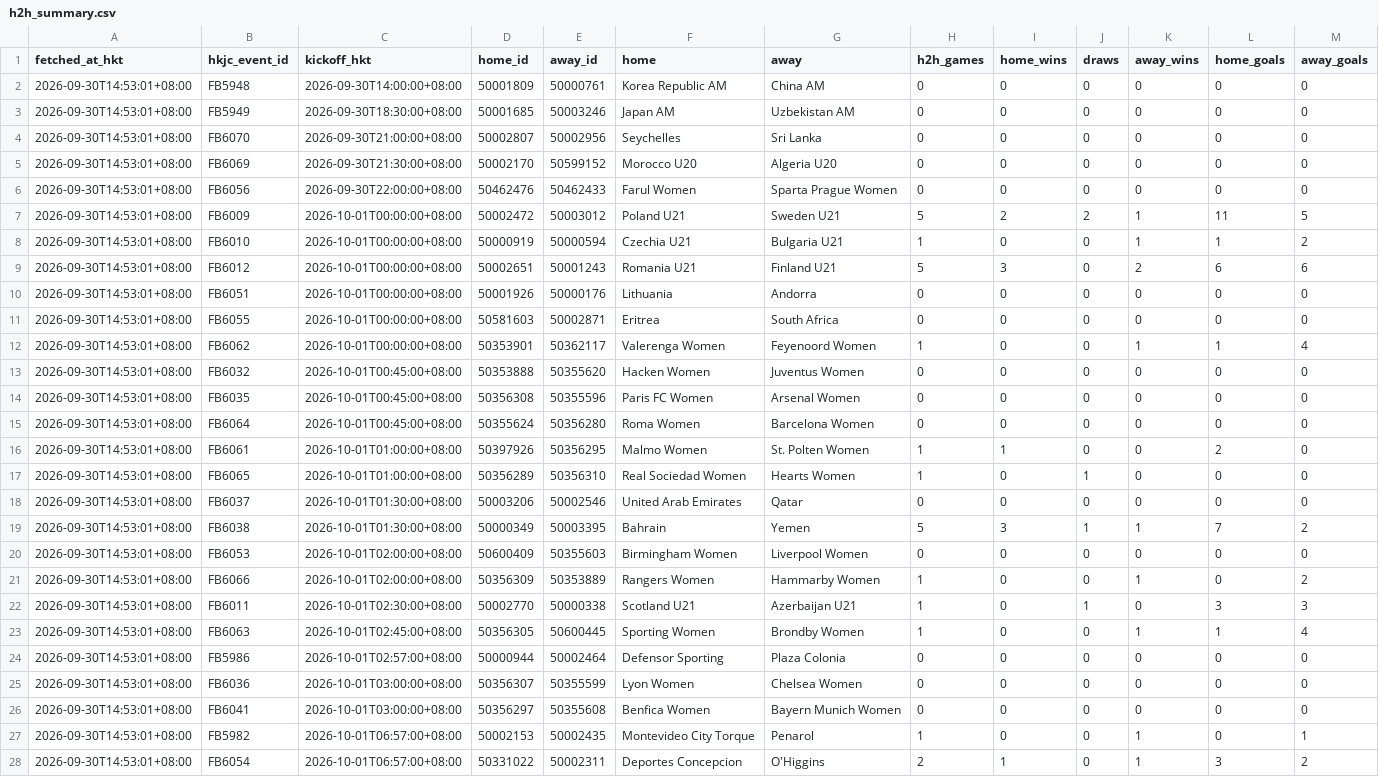
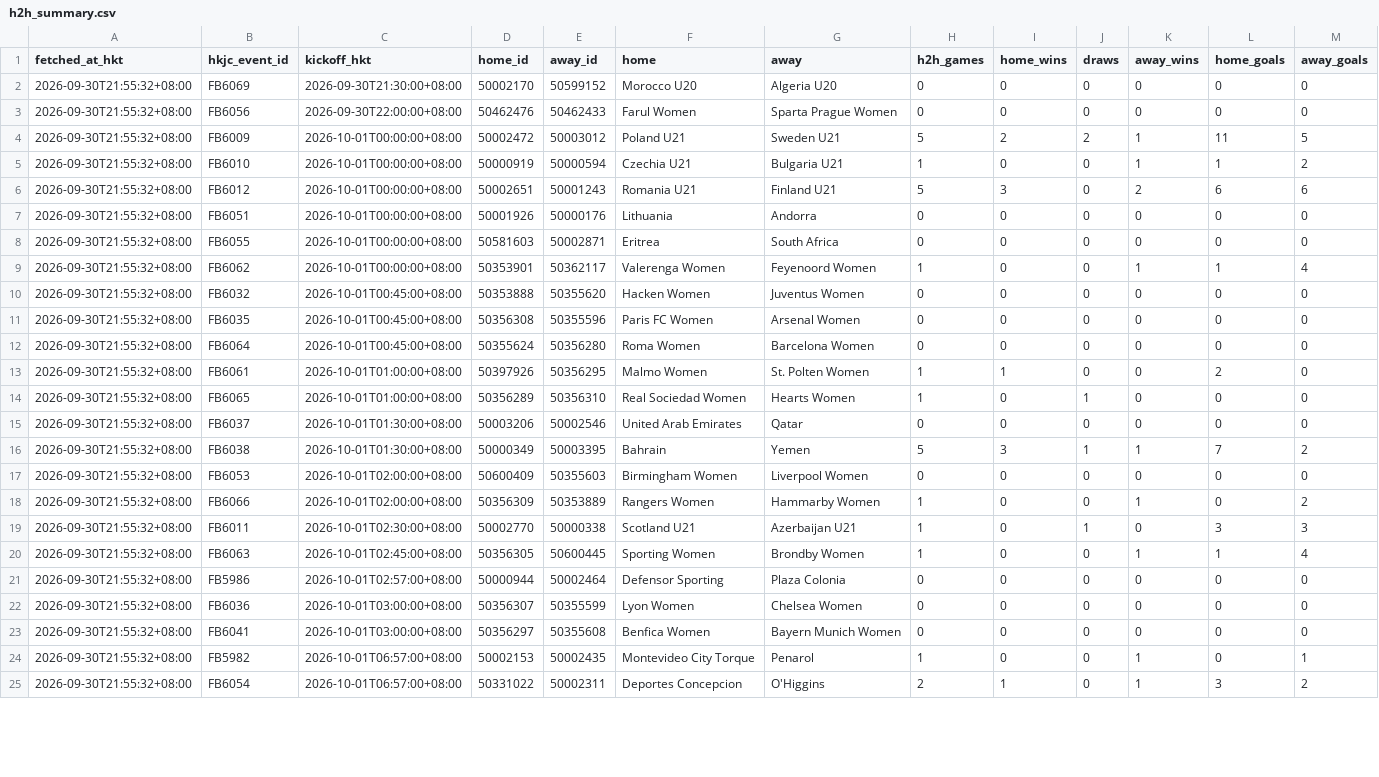
Before and after one commit to sargesticky-code/football-fast-tracker, a CSV file: data/h2h_summary.csv, drawn as a sheet; only a part is shown; removed rows and columns are numbered as before the commit, all else as after; rows hold the shown columns only; the diff covers the shown part only; the diff names each change by its address in the sheet, - before the commit and + after, or states it on an @@ line.

```diff
--- a/data/h2h_summary.csv
+++ b/data/h2h_summary.csv
-row 2: 2026-09-30T14:53:01+08:00 | FB5948 | 2026-09-30T14:00:00+08:00 | 50001809 | 50000761 | Korea Republic AM | China AM | 0 | 0 | 0 | 0 | 0 | 0
-row 3: 2026-09-30T14:53:01+08:00 | FB5949 | 2026-09-30T18:30:00+08:00 | 50001685 | 50003246 | Japan AM | Uzbekistan AM | 0 | 0 | 0 | 0 | 0 | 0
-row 4: 2026-09-30T14:53:01+08:00 | FB6070 | 2026-09-30T21:00:00+08:00 | 50002807 | 50002956 | Seychelles | Sri Lanka | 0 | 0 | 0 | 0 | 0 | 0
-A2:A25 (fetched_at_hkt): 2026-09-30T14:53:01+08:00
+A2:A25 (fetched_at_hkt): 2026-09-30T21:55:32+08:00
```
Also changed, not shown: 6 added rows and 30 edited cells elsewhere in this file, data/form_current.csv, data/hkjc_current_teams.csv, 4 other files.
